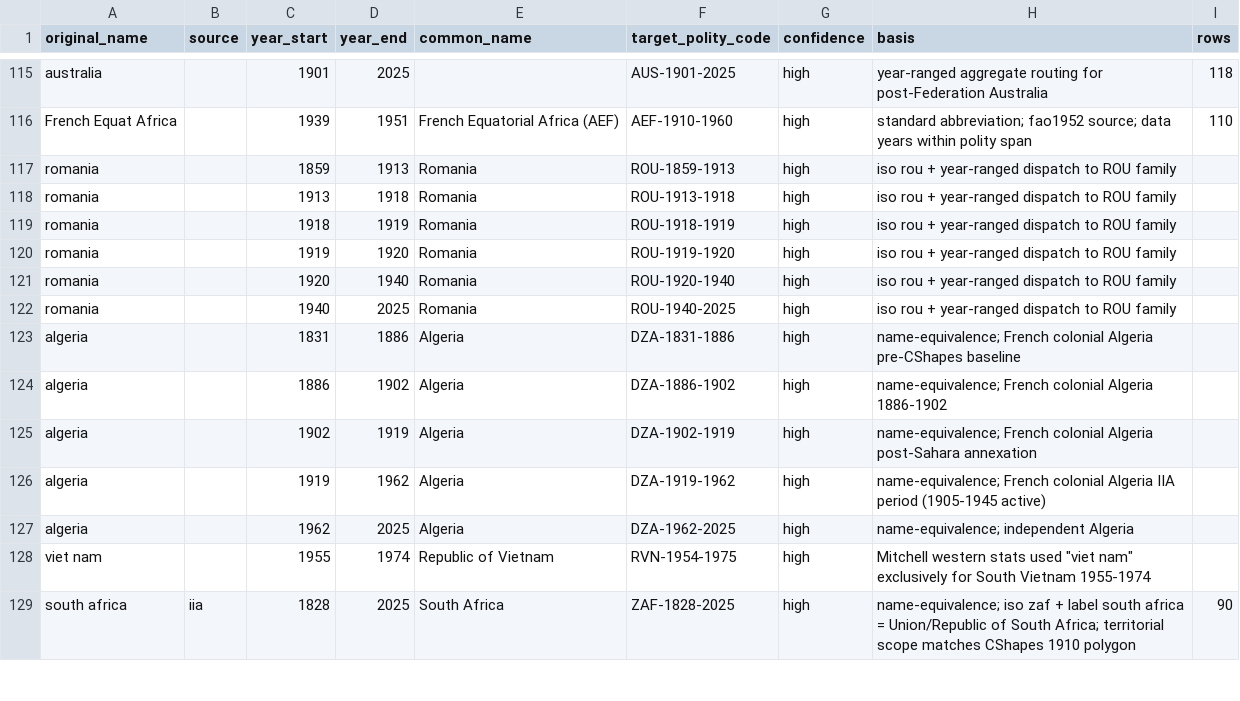
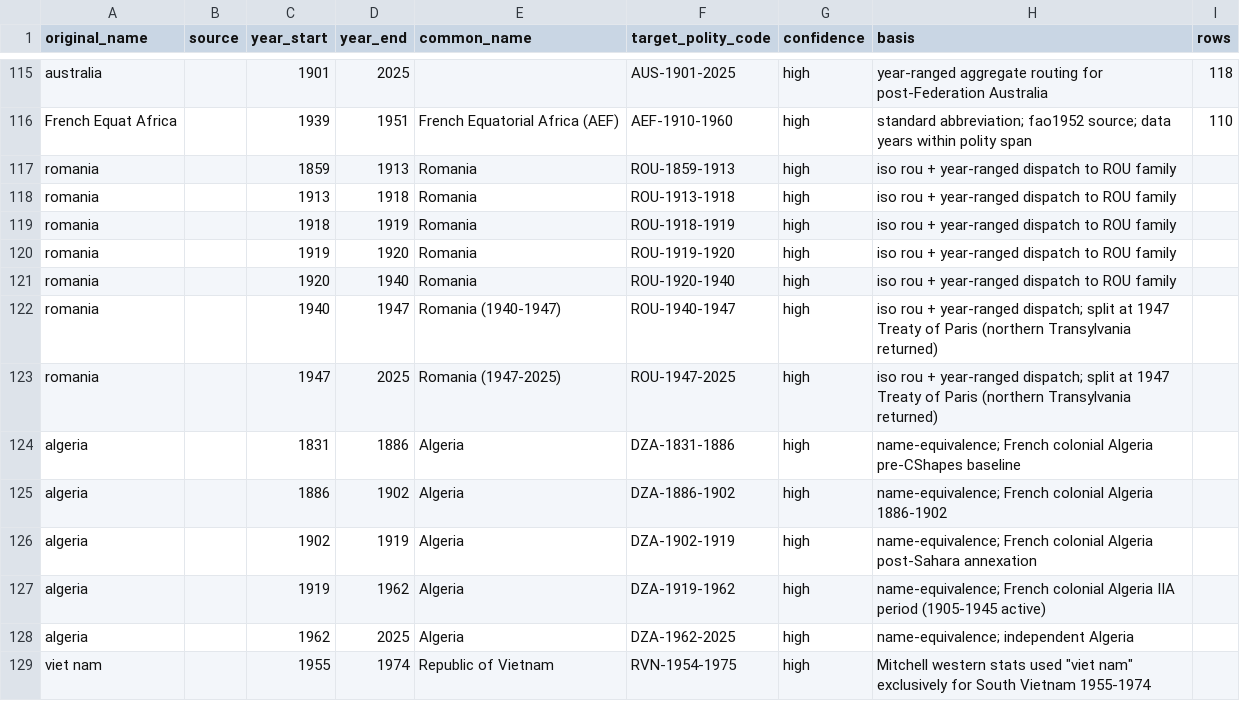
Before and after one commit to eduaguilera/whep-polities, a CSV file: pipelines/polity-autoimprove/state/applied_aliases.csv, drawn as a sheet; only a part is shown, gaps mark what is left out; the shorter side is filled out with more unchanged rows.

```diff
--- a/pipelines/polity-autoimprove/state/applied_aliases.csv
+++ b/pipelines/polity-autoimprove/state/applied_aliases.csv
@@ -121,3 +121,4 @@ romania,,1919,1920,Romania,ROU-1919-1920,high,iso rou + year-ranged dispatch to
 romania,,1920,1940,Romania,ROU-1920-1940,high,iso rou + year-ranged dispatch to ROU family,
-romania,,1940,2025,Romania,ROU-1940-2025,high,iso rou + year-ranged dispatch to ROU family,
+romania,,1940,1947,Romania (1940-1947),ROU-1940-1947,high,iso rou + year-ranged dispatch; split at 1947 Treaty of Paris (northern Transylvania returned),
+romania,,1947,2025,Romania (1947-2025),ROU-1947-2025,high,iso rou + year-ranged dispatch; split at 1947 Treaty of Paris (northern Transylvania returned),
 algeria,,1831,1886,Algeria,DZA-1831-1886,high,name-equivalence; French colonial Algeria pre-CShapes baseline,
```
Also changed, not shown: data/final/polities_database.csv, 4 other files.
